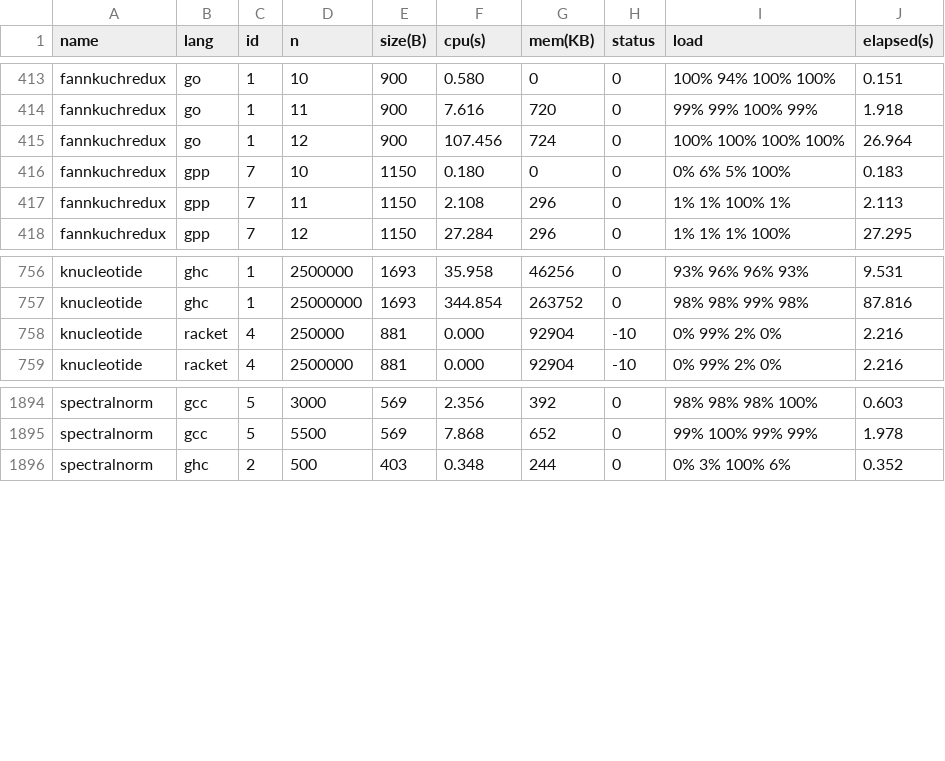
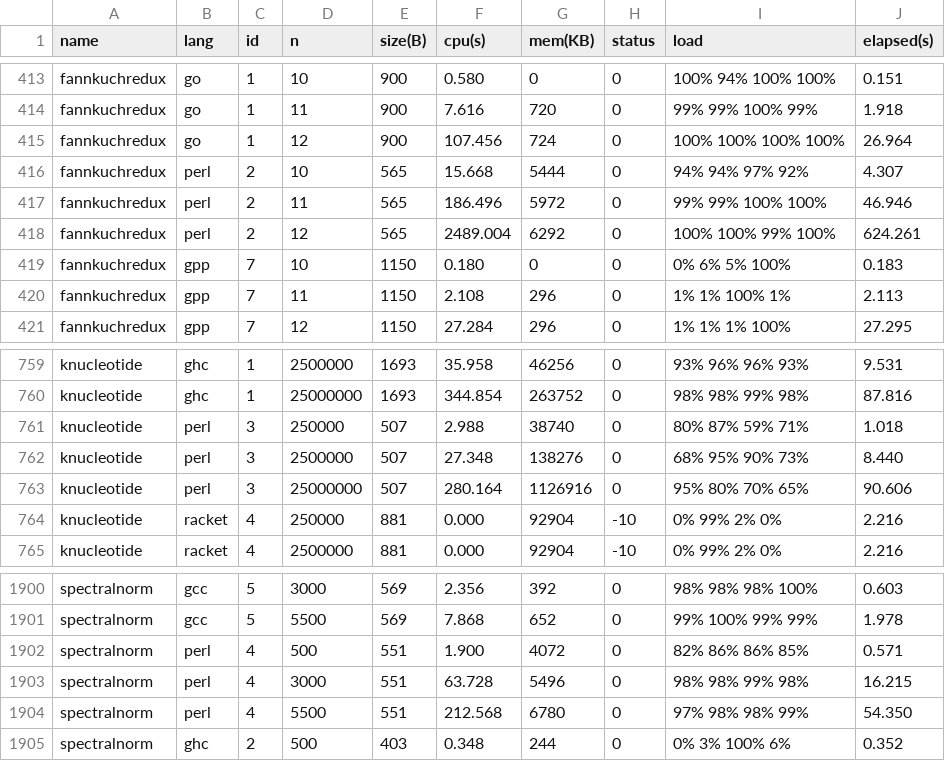
Before and after one commit to Dundee/benchmarksgame, a CSV file: website/websites/u32q/data/ndata.csv, drawn as a sheet; only a part is shown, gaps mark what is left out.

```diff
--- a/website/websites/u32q/data/ndata.csv
+++ b/website/websites/u32q/data/ndata.csv
@@ -415,2 +415,5 @@ fannkuchredux,go,1,11,900,7.616,720,0,99% 99% 100% 99%,1.918
 fannkuchredux,go,1,12,900,107.456,724,0,100% 100% 100% 100%,26.964
+fannkuchredux,perl,2,10,565,15.668,5444,0,94% 94% 97% 92%,4.307
+fannkuchredux,perl,2,11,565,186.496,5972,0,99% 99% 100% 100%,46.946
+fannkuchredux,perl,2,12,565,2489.004,6292,0,100% 100% 99% 100%,624.261
 fannkuchredux,gpp,7,10,1150,0.180,0,0,0% 6% 5% 100%,0.183
@@ -757,2 +760,5 @@ knucleotide,ghc,1,2500000,1693,35.958,46256,0,93% 96% 96% 93%,9.531
 knucleotide,ghc,1,25000000,1693,344.854,263752,0,98% 98% 99% 98%,87.816
+knucleotide,perl,3,250000,507,2.988,38740,0,80% 87% 59% 71%,1.018
+knucleotide,perl,3,2500000,507,27.348,138276,0,68% 95% 90% 73%,8.440
+knucleotide,perl,3,25000000,507,280.164,1126916,0,95% 80% 70% 65%,90.606
 knucleotide,racket,4,250000,881,0.000,92904,-10,0% 99% 2% 0%,2.216
@@ -1895,2 +1901,5 @@ spectralnorm,gcc,5,3000,569,2.356,392,0,98% 98% 98% 100%,0.603
 spectralnorm,gcc,5,5500,569,7.868,652,0,99% 100% 99% 99%,1.978
+spectralnorm,perl,4,500,551,1.900,4072,0,82% 86% 86% 85%,0.571
+spectralnorm,perl,4,3000,551,63.728,5496,0,98% 98% 99% 98%,16.215
+spectralnorm,perl,4,5500,551,212.568,6780,0,97% 98% 98% 99%,54.350
 spectralnorm,ghc,2,500,403,0.348,244,0,0% 3% 100% 6%,0.352
```
Also changed, not shown: website/websites/u32/data/data.csv, website/websites/u32/data/ndata.csv, 14 other files.
